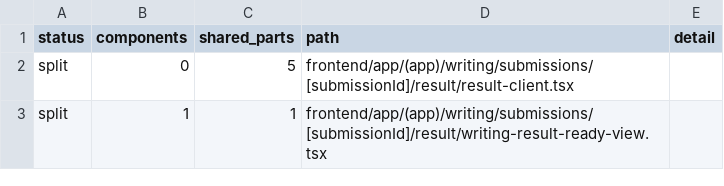
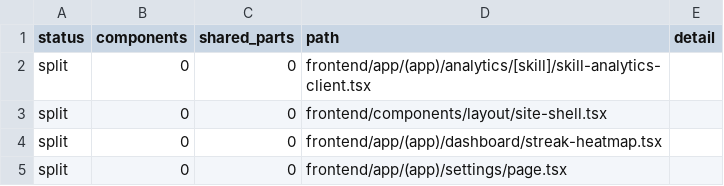
Before and after one commit to asobitov2005/prime-score, a TSV file: artifacts/medium-ui-architecture-report.tsv, drawn as a sheet.

Commit message:
chore(writing): restore shared architecture report

```diff
--- a/artifacts/medium-ui-architecture-report.tsv
+++ b/artifacts/medium-ui-architecture-report.tsv
@@ -1,3 +1,5 @@
 status	components	shared_parts	path	detail
-split	0	5	frontend/app/(app)/writing/submissions/[submissionId]/result/result-client.tsx	
-split	1	1	frontend/app/(app)/writing/submissions/[submissionId]/result/writing-result-ready-view.tsx	
+split	0	0	frontend/app/(app)/analytics/[skill]/skill-analytics-client.tsx	
+split	0	0	frontend/components/layout/site-shell.tsx	
+split	0	0	frontend/app/(app)/dashboard/streak-heatmap.tsx	
+split	0	0	frontend/app/(app)/settings/page.tsx	
```
